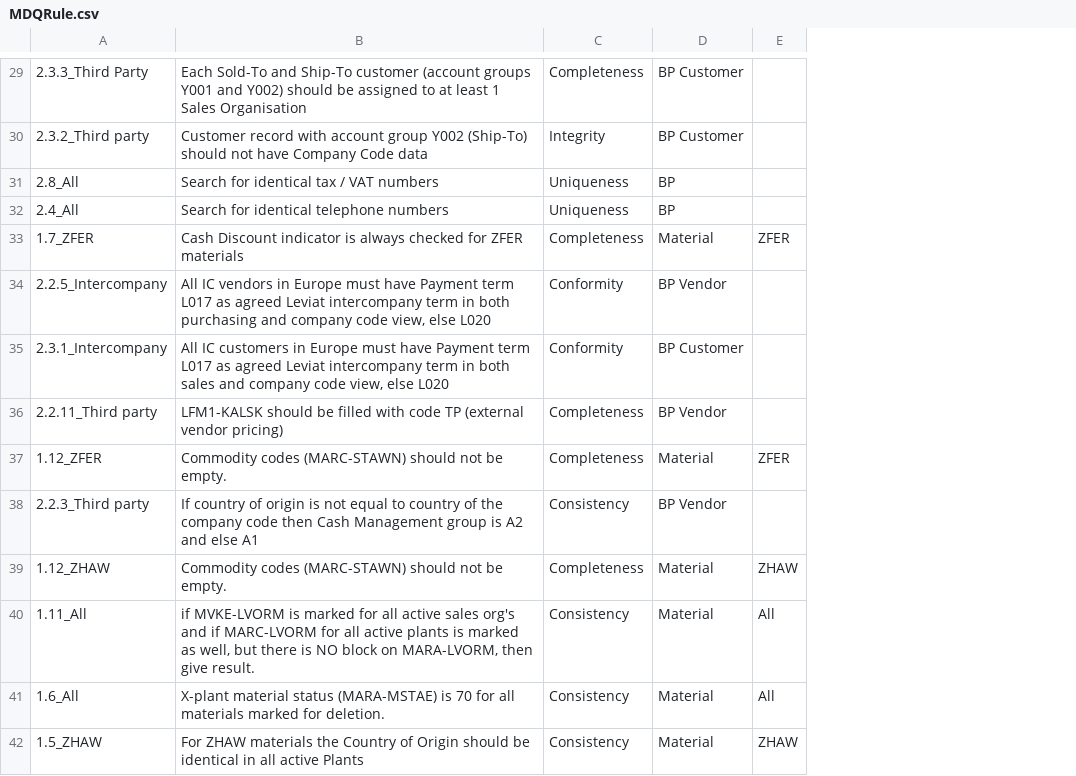
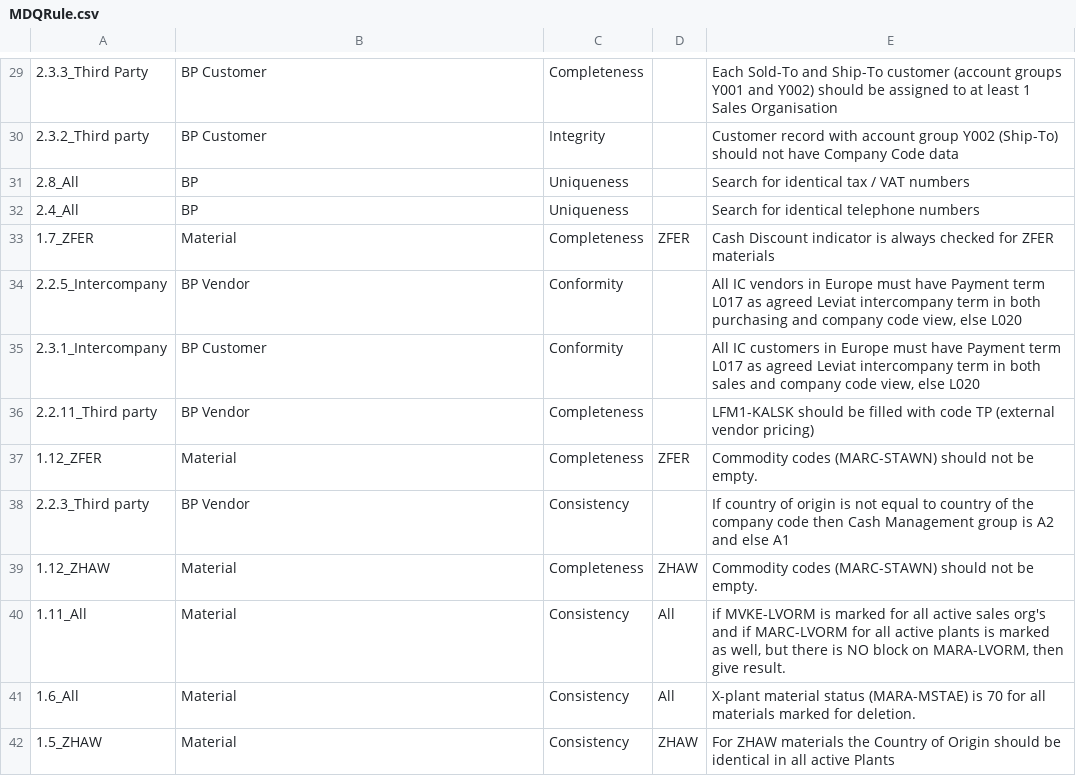
Before and after one commit to szubalii/leviat-data-and-analytics, a CSV file: synapse-dwh/syndw_xxxx_sls_d_euw_001/Master Data/MDQRule.csv, drawn as a sheet; only a part is shown, gaps mark what is left out; removed rows and columns are numbered as before the commit, all else as after; the diff covers the shown part only; the diff names each change by its address in the sheet, - before the commit and + after, or states it on an @@ line.

Commit message:
change columns order for Rule

```diff
--- a/synapse-dwh/syndw_xxxx_sls_d_euw_001/Master Data/MDQRule.csv
+++ b/synapse-dwh/syndw_xxxx_sls_d_euw_001/Master Data/MDQRule.csv
-column D, rows 29-42: BP Customer | BP Customer | BP | BP | Material | BP Vendor | BP Customer | BP Vendor | Material | BP Vendor | Material | Material | Material | Material
+column E, rows 29-42: Each Sold-To and Ship-To customer (account groups Y001 and Y002) should be assigned to at least 1 Sales Organisation | Customer record with account group Y002 (Ship-To) should not have Company Code data | Search for identical tax / VAT numbers | Search for identical telephone numbers | Cash Discount indicator is always checked for ZFER materials | All IC vendors in Europe must have Payment term L017 as agreed Leviat intercompany term in both purchasing and company code view, else L020 | All IC customers in Europe must have Payment term L017 as agreed Leviat intercompany term in both sales and company code view, else L020 | LFM1-KALSK should be filled with code TP (external vendor pricing) | Commodity codes (MARC-STAWN) should not be empty. | If country of origin is not equal to country of the company code then Cash Management group is A2 and else A1 | Commodity codes (MARC-STAWN) should not be empty. | if MVKE-LVORM is marked for all active sales org's and if MARC-LVORM for all active plants is marked as well, but there is NO block on MARA-LVORM, then give result. | X-plant material status (MARA-MSTAE) is 70 for all materials marked for deletion. | For ZHAW materials the Country of Origin should be identical in all active Plants
-B29: Each Sold-To and Ship-To customer (account groups Y001 and Y002) should be assigned to at least 1 Sales Organisation
+B29: BP Customer
-B30: Customer record with account group Y002 (Ship-To) should not have Company Code data
+B30: BP Customer
-B31: Search for identical tax / VAT numbers
+B31: BP
-B32: Search for identical telephone numbers
+B32: BP
-B33: Cash Discount indicator is always checked for ZFER materials
+B33: Material
-B34: All IC vendors in Europe must have Payment term L017 as agreed Leviat intercompany term in both purchasing and company code view, else L020
+B34: BP Vendor
-B35: All IC customers in Europe must have Payment term L017 as agreed Leviat intercompany term in both sales and company code view, else L020
+B35: BP Customer
-B36: LFM1-KALSK should be filled with code TP (external vendor pricing)
+B36: BP Vendor
-B37: Commodity codes (MARC-STAWN) should not be empty.
+B37: Material
-B38: If country of origin is not equal to country of the company code then Cash Management group is A2 and else A1
+B38: BP Vendor
-B39: Commodity codes (MARC-STAWN) should not be empty.
+B39: Material
-B40: if MVKE-LVORM is marked for all active sales org's and if MARC-LVORM for all active plants is marked as well, but there is NO block on MARA-LVORM, then give result.
+B40: Material
-B41: X-plant material status (MARA-MSTAE) is 70 for all materials marked for deletion.
+B41: Material
-B42: For ZHAW materials the Country of Origin should be identical in all active Plants
+B42: Material
```
Also changed, not shown: 56 edited cells elsewhere in this file, 1 other file.
